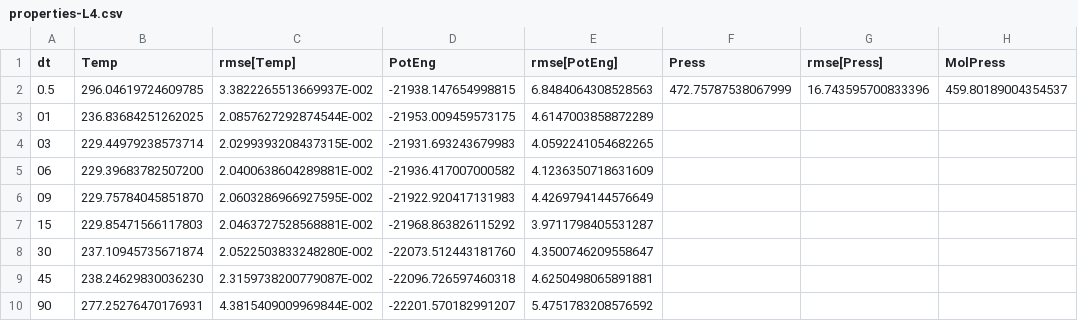
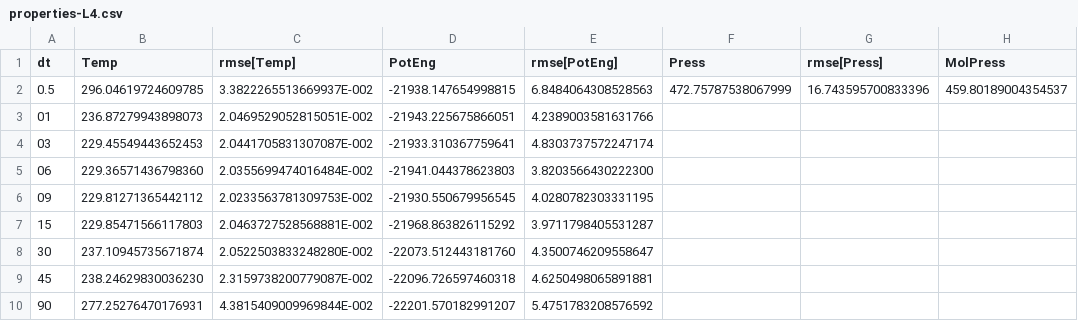
Before and after one commit to craabreu/limited_speed_dynamics, a CSV file: water/isokinetic/results/properties-L4.csv, drawn as a sheet; only a part is shown; the diff names each change by its address in the sheet, - before the commit and + after, or states it on an @@ line.

```diff
--- a/water/isokinetic/results/properties-L4.csv
+++ b/water/isokinetic/results/properties-L4.csv
-B3 (Temp): 236.83684251262025
+B3 (Temp): 236.87279943898073
-C3 (rmse[Temp]): 2.0857627292874544E-002
+C3 (rmse[Temp]): 2.0469529052815051E-002
-D3 (PotEng): -21953.009459573175
+D3 (PotEng): -21943.225675866051
-E3 (rmse[PotEng]): 4.6147003858872289
+E3 (rmse[PotEng]): 4.2389003581631766
-B4 (Temp): 229.44979238573714
+B4 (Temp): 229.45549443652453
-C4 (rmse[Temp]): 2.0299393208437315E-002
+C4 (rmse[Temp]): 2.0441705831307087E-002
-D4 (PotEng): -21931.693243679983
+D4 (PotEng): -21933.310367759641
-E4 (rmse[PotEng]): 4.0592241054682265
+E4 (rmse[PotEng]): 4.8303737572247174
-B5 (Temp): 229.39683782507200
+B5 (Temp): 229.36571436798360
-C5 (rmse[Temp]): 2.0400638604289881E-002
+C5 (rmse[Temp]): 2.0355699474016484E-002
-D5 (PotEng): -21936.417007000582
+D5 (PotEng): -21941.044378623803
-E5 (rmse[PotEng]): 4.1236350718631609
+E5 (rmse[PotEng]): 3.8203566430222300
-B6 (Temp): 229.75784045851870
+B6 (Temp): 229.81271365442112
-C6 (rmse[Temp]): 2.0603286966927595E-002
+C6 (rmse[Temp]): 2.0233563781309753E-002
-D6 (PotEng): -21922.920417131983
+D6 (PotEng): -21930.550679956545
-E6 (rmse[PotEng]): 4.4269794144576649
+E6 (rmse[PotEng]): 4.0280782303331195
```
Also changed, not shown: water/isokinetic/results/properties-L1.csv, water/isokinetic/results/properties-L2.csv, 50 other files.
